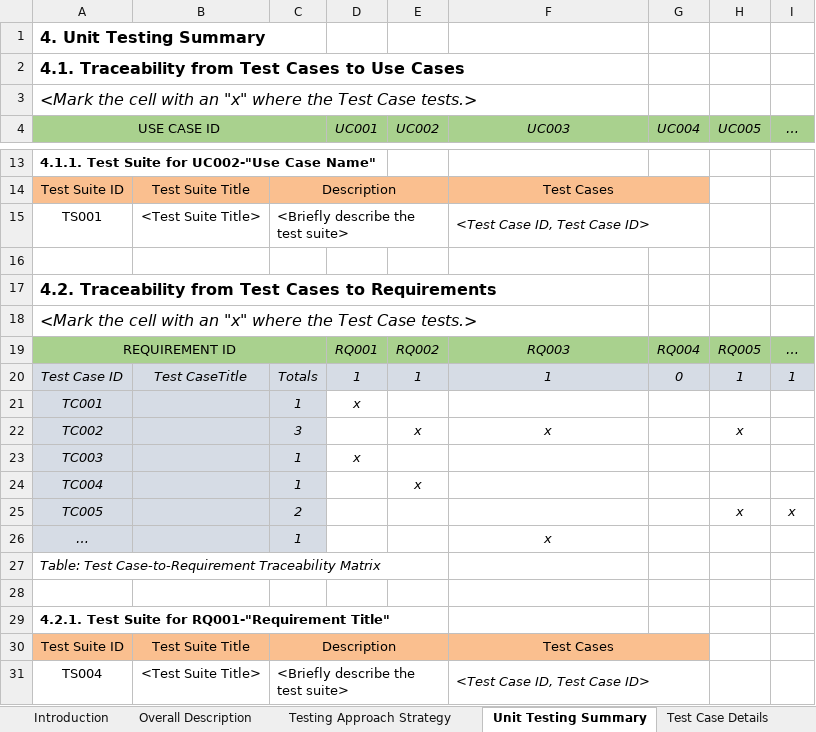
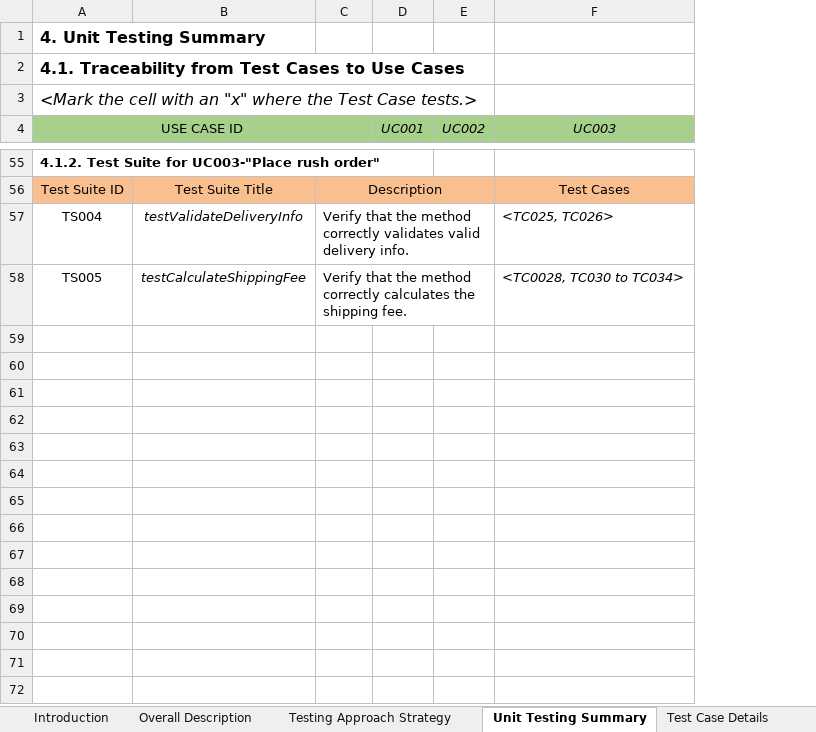
Before and after one commit to Vietanh-Vu/TKXDPM-VP.20241-20215261.VuVietAnh, an Excel workbook: UnitTest/[TEMPLATE-EN] TestPlan.xlsx, sheet Unit Testing Summary, drawn as a sheet; only a part is shown, gaps mark what is left out; values as stored, in another font and other column widths than the file's, no borders; removed rows and columns are numbered as before the commit, all else as after; the diff covers the shown part only; the diff names each change by its address in the sheet, - before the commit and + after, or states it on an @@ line.

Commit message:
fix: template unit test

```diff
--- a/UnitTest/[TEMPLATE-EN] TestPlan.xlsx (sheet Unit Testing Summary)
+++ b/UnitTest/[TEMPLATE-EN] TestPlan.xlsx (sheet Unit Testing Summary)
-column B, row 14: Test Suite Title; row 31: <Test Suite Title>
+column B, rows 56-57: Test Suite Title | testValidateDeliveryInfo
-column G (UC004), empty
-column H (UC005), empty
-column I (…), empty
-C4 fill: #A9D18E
+C4 fill: none
-A55 (USE CASE ID): 4.1.1. Test Suite for UC002-"Use Case Name"
+A55 (USE CASE ID): 4.1.2. Test Suite for UC003-"Place rush order"
-D56:E56 fill: #FABF8F
+D56:E56 fill: none
-F14:G14 merged
-row 15: TS001 | <Test Suite Title> | <Briefly describe the test suite> |  |  | <Test Case ID, Test Case ID>
-row 16: (empty)
-row 17: 4.2. Traceability from Test Cases to Requirements
-row 18: <Mark the cell with an "x" where the Test Case tests.>
-row 19: REQUIREMENT ID |  |  | RQ001 | RQ002 | RQ003 | RQ004 | RQ005 | …
-row 20: Test Case ID | Test CaseTitle | Totals | 1 | 1 | 1 | 0 | 1 | 1
-row 21: TC001 |  | 1 | x
-row 22: TC002 |  | 3 |  | x | x |  | x
@@ row 23 moved to row 8: TC003 @@
-row 24: TC004 |  | 1 |  | x
-row 25: TC005 |  | 2 |  |  |  |  | x | x
-row 26: … |  | 1 |  |  | x
-row 27: Table: Test Case-to-Requirement Traceability Matrix
-row 28: (empty)
-row 29: 4.2.1. Test Suite for RQ001-"Requirement Title"
@@ row 30 moved to row 46: Test Suite ID @@
-C57: <Briefly describe the test suite>
+C57: Verify that the method correctly validates valid delivery info.
-F57 (UC003): <Test Case ID, Test Case ID>
+F57 (UC003): <TC025, TC026>
-F31:G31 merged
+row 58: TS005 | testCalculateShippingFee | Verify that the method correctly calculates the shipping fee. |  |  | <TC0028, TC030 to TC034>
```
Also changed, not shown: 40 added rows and 9 edited cells elsewhere in this sheet, sheet Test Case Details, formulas that keep their value.
